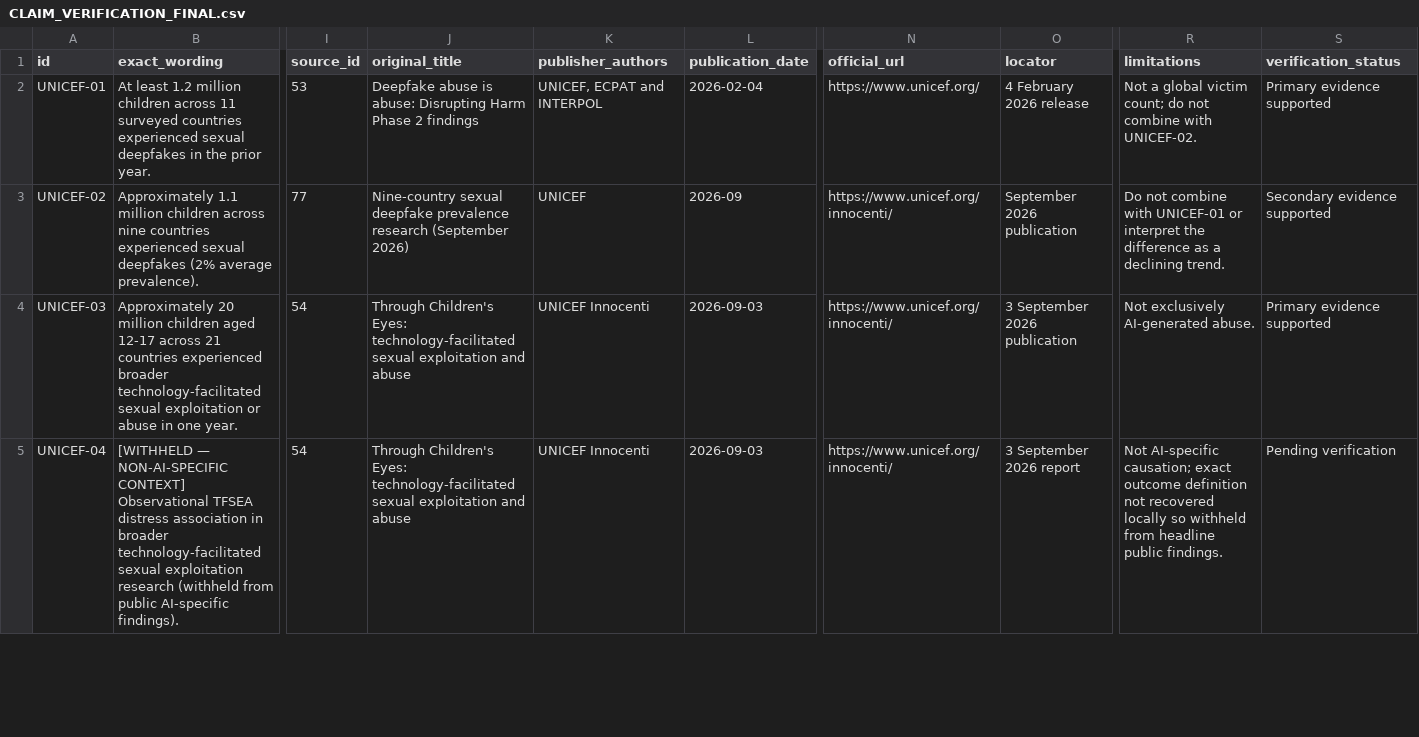
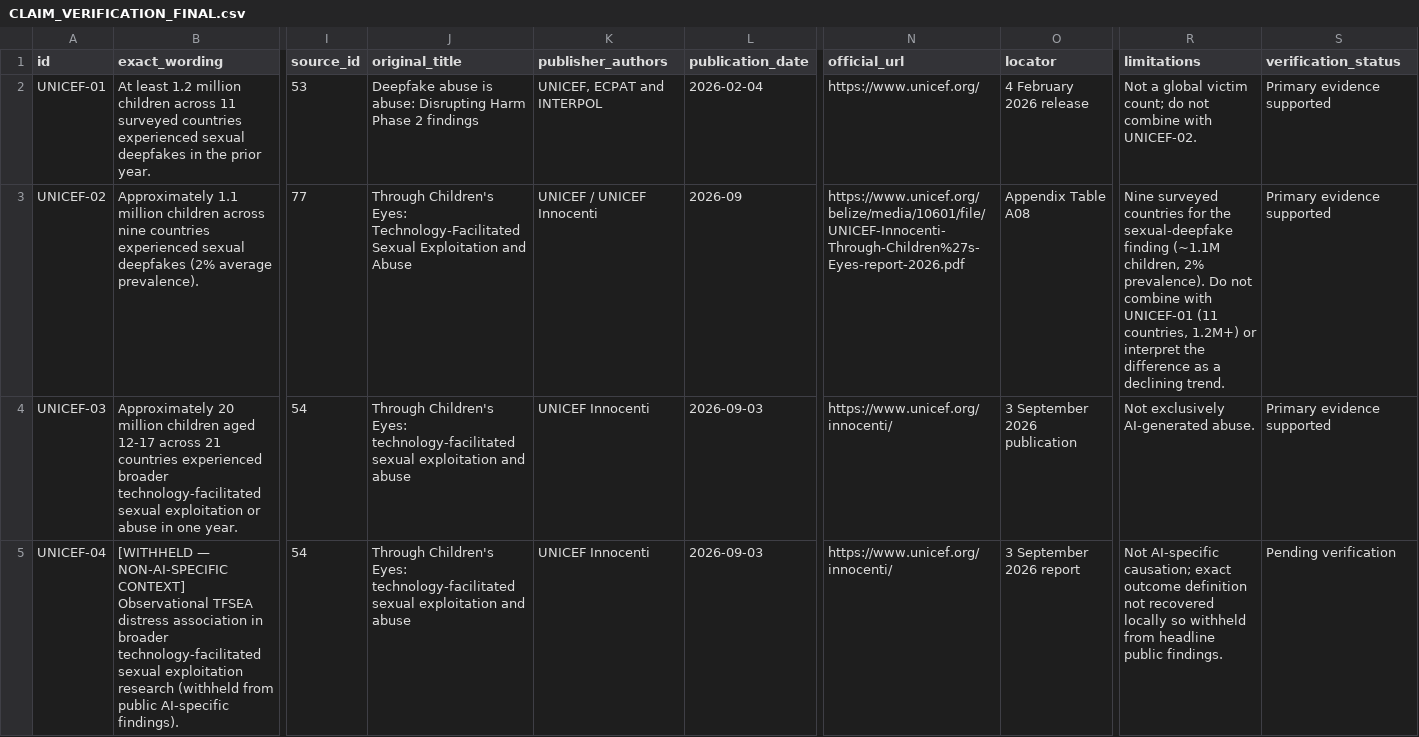
Before and after one commit to csharikrishna/consent-is-not-synthetic, a CSV file: CLAIM_VERIFICATION_FINAL.csv, drawn as a sheet; only a part is shown, gaps mark what is left out; the diff covers the shown part only; the diff names each change by its address in the sheet, - before the commit and + after, or states it on an @@ line.

```diff
--- a/CLAIM_VERIFICATION_FINAL.csv
+++ b/CLAIM_VERIFICATION_FINAL.csv
-J3 (original_title): Nine-country sexual deepfake prevalence research (September 2026)
+J3 (original_title): Through Children's Eyes: Technology-Facilitated Sexual Exploitation and Abuse
-K3 (publisher_authors): UNICEF
+K3 (publisher_authors): UNICEF / UNICEF Innocenti
-N3 (official_url): https://www.unicef.org/innocenti/
+N3 (official_url): https://www.unicef.org/belize/media/10601/file/UNICEF-Innocenti-Through-Children%27s-Eyes-report-2026.pdf
-O3 (locator): September 2026 publication
+O3 (locator): Appendix Table A08
-R3 (limitations): Do not combine with UNICEF-01 or interpret…
+R3 (limitations): Nine surveyed countries for the sexual-deepfake finding (~1.1M children, 2% prevalence). Do not combine with UNICEF-01 (11 countries, 1.2M+) or interpret…
-S3 (verification_status): Secondary evidence supported
+S3 (verification_status): Primary evidence supported
```
Also changed, not shown: 9 edited cells elsewhere in this file, SOURCE_VERIFICATION_FINAL.csv, citation-audit.csv, 38 other files.
